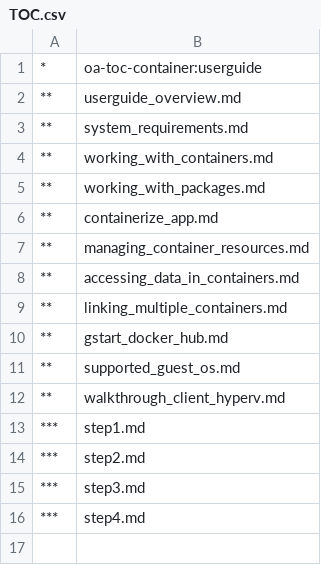
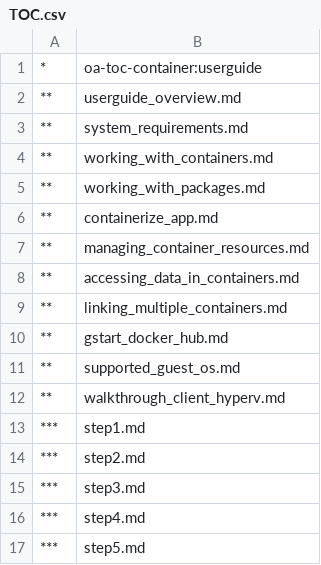
Before and after one commit to MicrosoftDocs/Virtualization-Documentation, a CSV file: windowscontainers/userguide/TOC.csv, drawn as a sheet.

```diff
--- a/windowscontainers/userguide/TOC.csv
+++ b/windowscontainers/userguide/TOC.csv
@@ -16 +16,2 @@
 ***,step4.md
+***,step5.md
```
Also changed, not shown: 5 other files.
